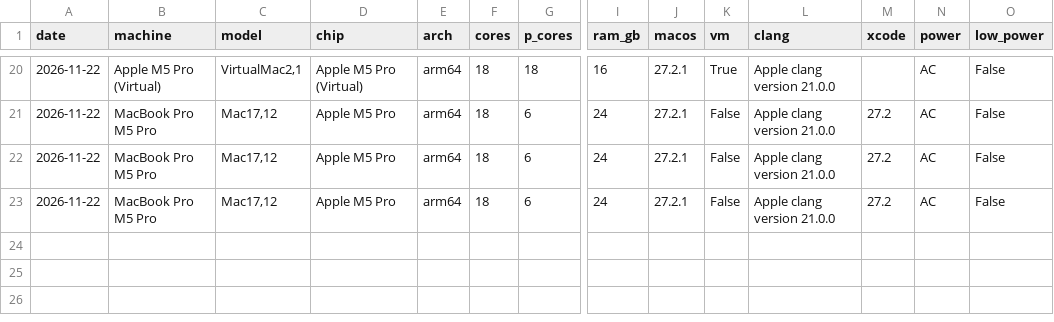
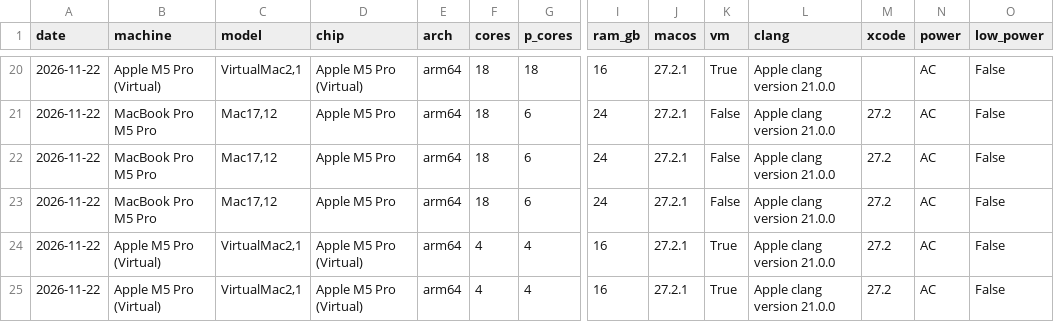
Before and after one commit to iroach/mac-setup, a CSV file: speed-tests/build-results.csv, drawn as a sheet; only a part is shown, gaps mark what is left out; rows hold the shown columns only; the diff names each change by its address in the sheet, - before the commit and + after, or states it on an @@ line.

```diff
--- a/speed-tests/build-results.csv
+++ b/speed-tests/build-results.csv
+row 24: 2026-11-22 | Apple M5 Pro (Virtual) | VirtualMac2,1 | Apple M5 Pro (Virtual) | arm64 | 4 | 4 | 16 | 27.2.1 | True | Apple clang version 21.0.0 | 27.2 | AC | False
+row 25: 2026-11-22 | Apple M5 Pro (Virtual) | VirtualMac2,1 | Apple M5 Pro (Virtual) | arm64 | 4 | 4 | 16 | 27.2.1 | True | Apple clang version 21.0.0 | 27.2 | AC | False
```
Also changed, not shown: 1 other file.
